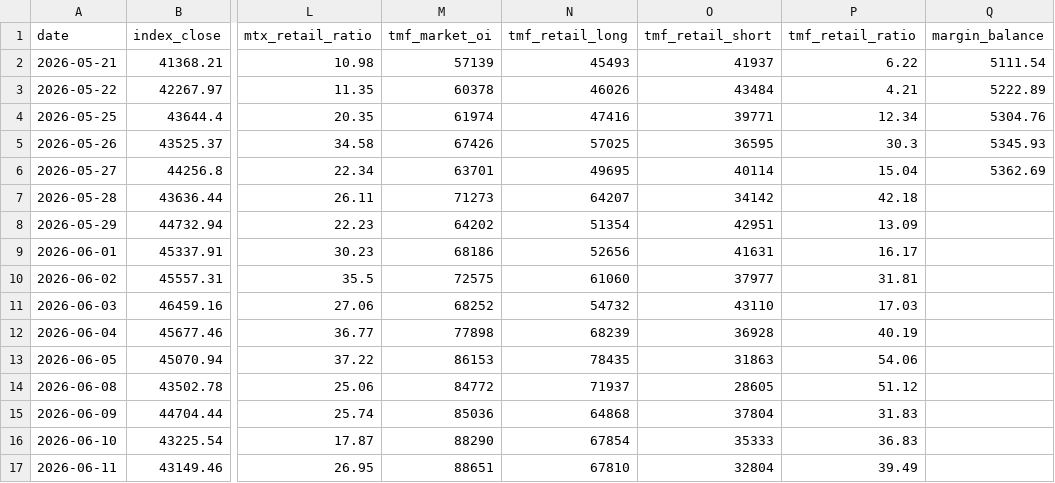
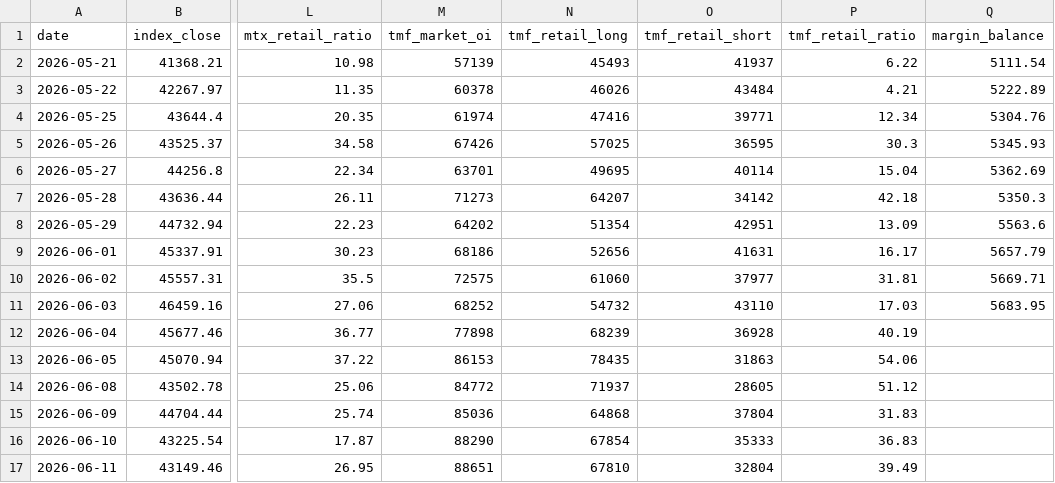
Before and after one commit to ed123698745ed-oss/panhou-charts, a CSV file: data/market_data.csv, drawn as a sheet; only a part is shown, gaps mark what is left out; the diff names each change by its address in the sheet, - before the commit and + after, or states it on an @@ line.

Commit message:
update market data (2026-09-11)

```diff
--- a/data/market_data.csv
+++ b/data/market_data.csv
-Q7 (margin_balance): (empty)
+Q7 (margin_balance): 5350.3
-Q8 (margin_balance): (empty)
+Q8 (margin_balance): 5563.6
-Q9 (margin_balance): (empty)
+Q9 (margin_balance): 5657.79
-Q10 (margin_balance): (empty)
+Q10 (margin_balance): 5669.71
-Q11 (margin_balance): (empty)
+Q11 (margin_balance): 5683.95
```
